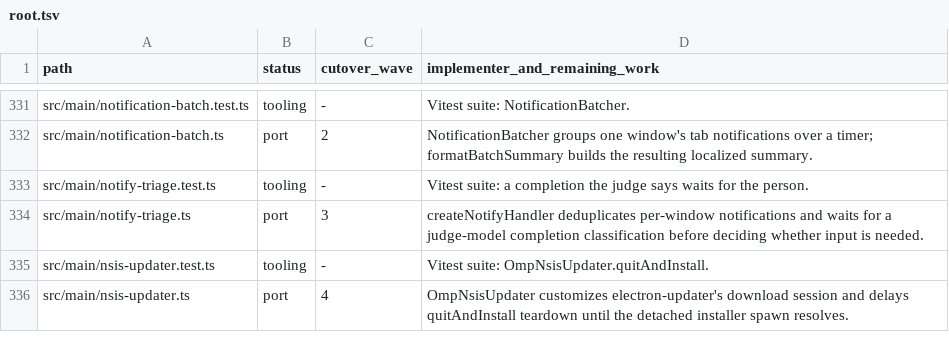
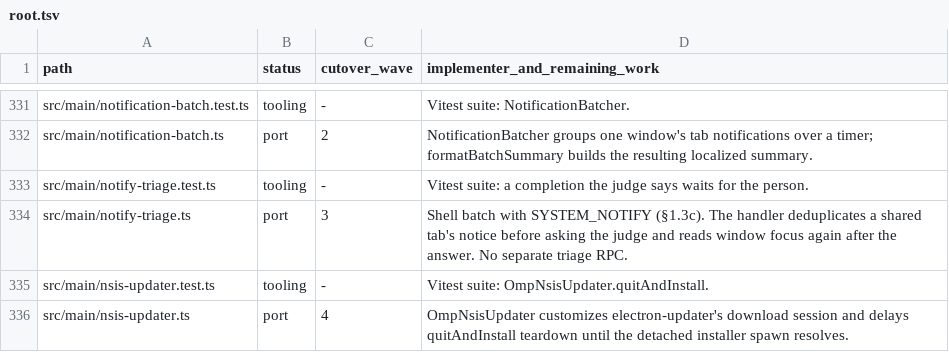
Before and after one commit to seuput-inc/ompdesk, a TSV file: docs/rust-inventory/root.tsv, drawn as a sheet; only a part is shown, gaps mark what is left out.

```diff
--- a/docs/rust-inventory/root.tsv
+++ b/docs/rust-inventory/root.tsv
@@ -333,3 +333,3 @@ src/main/notification-batch.ts	port	2	NotificationBatcher groups one window's ta
 src/main/notify-triage.test.ts	tooling	-	Vitest suite: a completion the judge says waits for the person.
-src/main/notify-triage.ts	port	3	createNotifyHandler deduplicates per-window notifications and waits for a judge-model completion classification before deciding whether input is needed.
+src/main/notify-triage.ts	port	3	Shell batch with SYSTEM_NOTIFY (§1.3c). The handler deduplicates a shared tab's notice before asking the judge and reads window focus again after the answer. No separate triage RPC.
 src/main/nsis-updater.test.ts	tooling	-	Vitest suite: OmpNsisUpdater.quitAndInstall.
```
Also changed, not shown: docs/rust-inventory/services.tsv.
